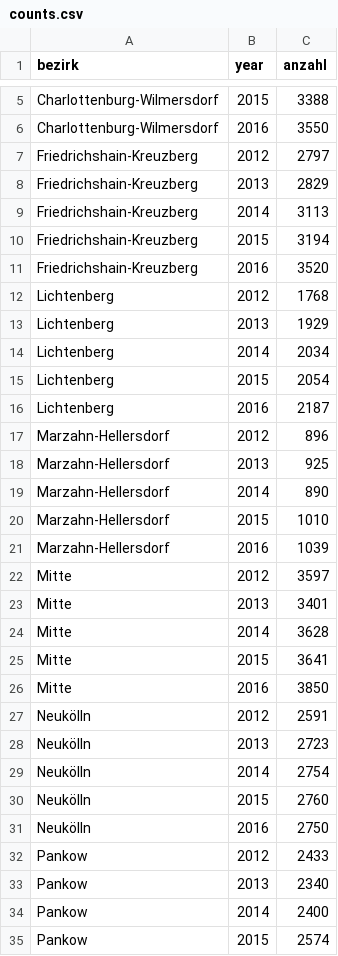
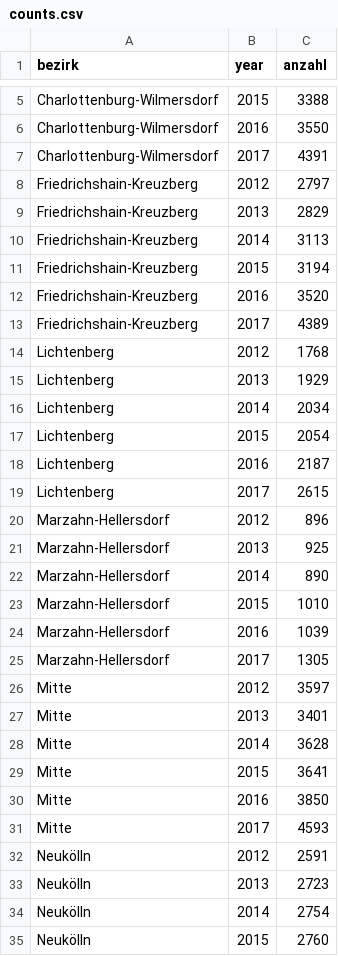
Before and after one commit to franksh/berlin-names, a CSV file: data/processed/counts.csv, drawn as a sheet; only a part is shown, gaps mark what is left out; the shorter side is filled out with more unchanged rows; the diff covers the shown part only; the diff names each change by its address in the sheet, - before the commit and + after, or states it on an @@ line.

Commit message:
add data for 2017, demography data, further visualization

```diff
--- a/data/processed/counts.csv
+++ b/data/processed/counts.csv
+row 7: Charlottenburg-Wilmersdorf | 2017 | 4391
+row 13: Friedrichshain-Kreuzberg | 2017 | 4389
+row 19: Lichtenberg | 2017 | 2615
+row 25: Marzahn-Hellersdorf | 2017 | 1305
+row 31: Mitte | 2017 | 4593
```
Also changed, not shown: 7 added rows elsewhere in this file, 27 other files.
